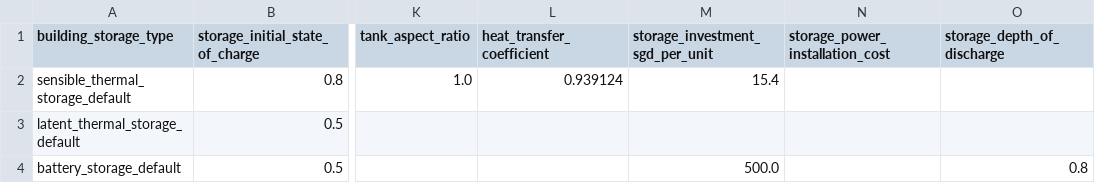
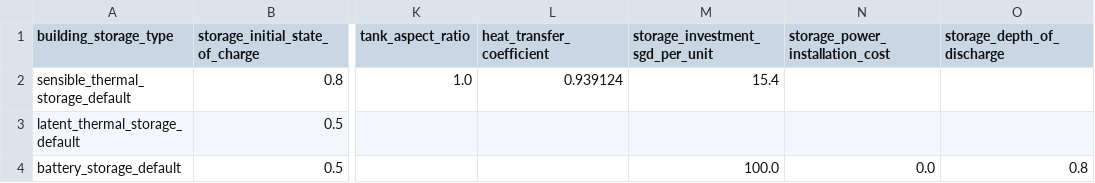
Before and after one commit to mesmo-dev/cobmo, a CSV file: data/building_storage_types.csv, drawn as a sheet; only a part is shown, gaps mark what is left out; the diff names each change by its address in the sheet, - before the commit and + after, or states it on an @@ line.

```diff
--- a/data/building_storage_types.csv
+++ b/data/building_storage_types.csv
-M4 (storage_investment_sgd_per_unit): 500.0
+M4 (storage_investment_sgd_per_unit): 100.0
-N4 (storage_power_installation_cost): (empty)
+N4 (storage_power_installation_cost): 0.0
```
Also changed, not shown: 2 other files.
